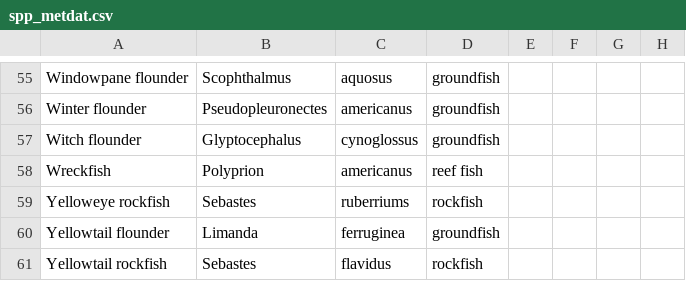
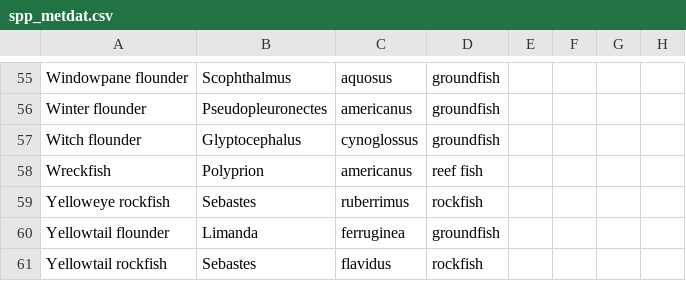
Before and after one commit to enazario11/MI_AGI, a CSV file: data/fishglob/spp_metdat.csv, drawn as a sheet; only a part is shown, gaps mark what is left out; the diff names each change by its address in the sheet, - before the commit and + after, or states it on an @@ line.

```diff
--- a/data/fishglob/spp_metdat.csv
+++ b/data/fishglob/spp_metdat.csv
-C59: ruberriums
+C59: ruberrimus
```
Also changed, not shown: 2 other files.
